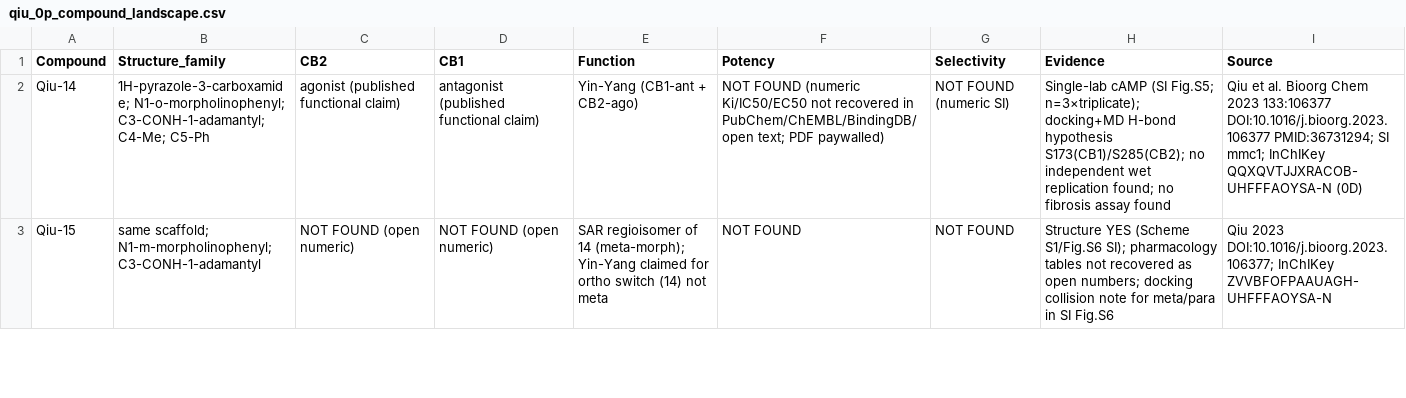
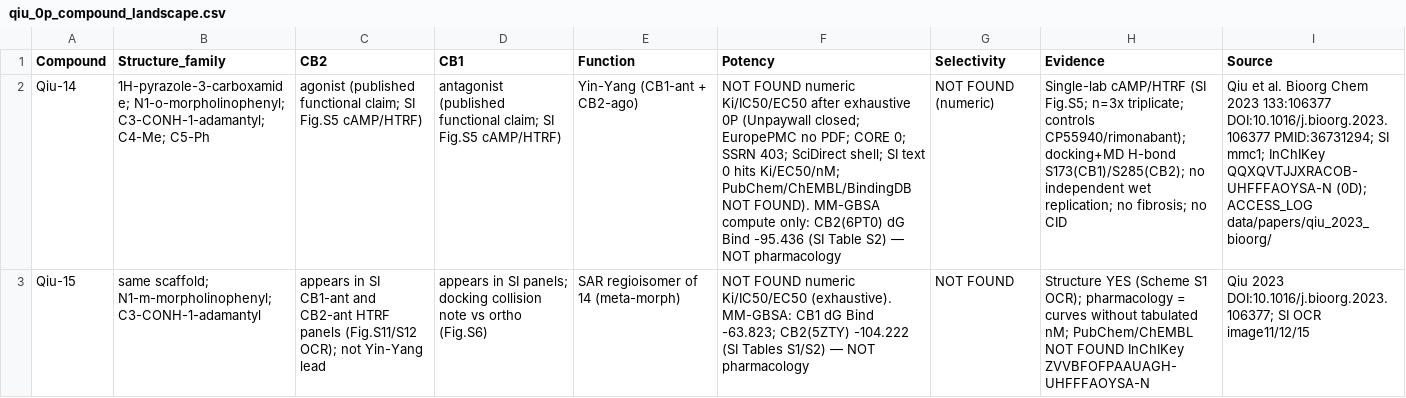
Before and after one commit to Juanki58/janusforge, a CSV file: results/reports/qiu_0p_compound_landscape.csv, drawn as a sheet; only a part is shown; the diff covers the shown part only; the diff names each change by its address in the sheet, - before the commit and + after, or states it on an @@ line.

```diff
--- a/results/reports/qiu_0p_compound_landscape.csv
+++ b/results/reports/qiu_0p_compound_landscape.csv
-C2 (CB2): …(published functional claim)
+C2 (CB2): …(published functional claim; SI Fig.S5 cAMP/HTRF)
-D2 (CB1): …(published functional claim)
+D2 (CB1): …(published functional claim; SI Fig.S5 cAMP/HTRF)
-F2 (Potency): NOT FOUND (numeric Ki/IC50/EC50 not recovered in PubChem/ChEMBL/BindingDB/open text; PDF paywalled)
+F2 (Potency): NOT FOUND numeric Ki/IC50/EC50 after exhaustive 0P (Unpaywall closed; EuropePMC no PDF; CORE 0; SSRN 403; SciDirect shell; SI text 0 hits Ki/EC50/nM; PubChem/ChEMBL/BindingDB NOT FOUND). MM-GBSA compute only: CB2(6PT0) dG Bind -95.436 (SI Table S2) — NOT pharmacology
-G2 (Selectivity): NOT FOUND (numeric SI)
+G2 (Selectivity): NOT FOUND (numeric)
-H2 (Evidence): Single-lab cAMP (SI Fig.S5; n=3×triplicate); docking+MD H-bond hypothesis S173(CB1)/S285(CB2); no independent wet replication found; no fibrosis assay found
+H2 (Evidence): Single-lab cAMP/HTRF (SI Fig.S5; n=3x triplicate; controls CP55940/rimonabant); docking+MD H-bond S173(CB1)/S285(CB2); no independent wet replication; no fibrosis; no CID
-I2 (Source): …InChIKey QQXQVTJJXRACOB-UHFFFAOYSA-N (0D)
+I2 (Source): …InChIKey QQXQVTJJXRACOB-UHFFFAOYSA-N (0D); ACCESS_LOG data/papers/qiu_2023_bioorg/
-C3 (CB2): NOT FOUND (open numeric)
+C3 (CB2): appears in SI CB1-ant and CB2-ant HTRF panels (Fig.S11/S12 OCR); not Yin-Yang lead
-D3 (CB1): NOT FOUND (open numeric)
+D3 (CB1): appears in SI panels; docking collision note vs ortho (Fig.S6)
-E3 (Function): …of 14 (meta-morph); Yin-Yang claimed for ortho switch (14) not meta
+E3 (Function): …of 14 (meta-morph)
-F3 (Potency): NOT FOUND
+F3 (Potency): NOT FOUND numeric Ki/IC50/EC50 (exhaustive). MM-GBSA: CB1 dG Bind -63.823; CB2(5ZTY) -104.222 (SI Tables S1/S2) — NOT pharmacology
-H3 (Evidence): …YES (Scheme S1/Fig.S6 SI); pharmacology tables not recovered as open numbers; docking collision note for meta/para in SI Fig.S6
+H3 (Evidence): …YES (Scheme S1 OCR); pharmacology = curves without tabulated nM; PubChem/ChEMBL NOT FOUND InChIKey ZVVBFOFPAAUAGH-UHFFFAOYSA-N
-I3 (Source): …2023 DOI:10.1016/j.bioorg.2023.106377; InChIKey ZVVBFOFPAAUAGH-UHFFFAOYSA-N
+I3 (Source): …2023 DOI:10.1016/j.bioorg.2023.106377; SI OCR image11/12/15
```
Also changed, not shown: 1 added row and 18 edited cells elsewhere in this file, 47 other files.
